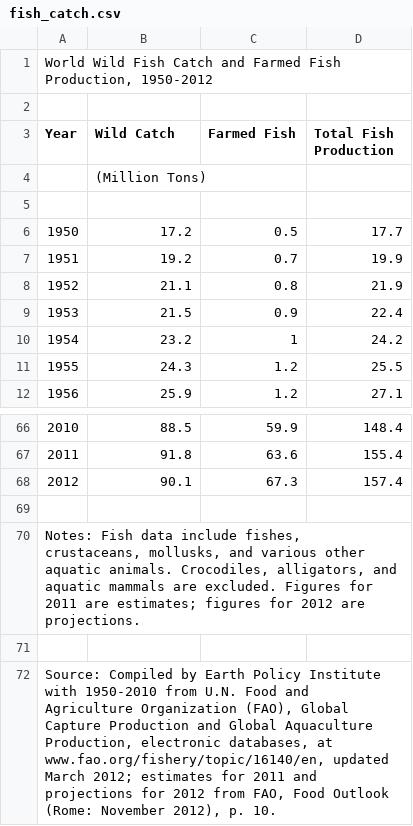
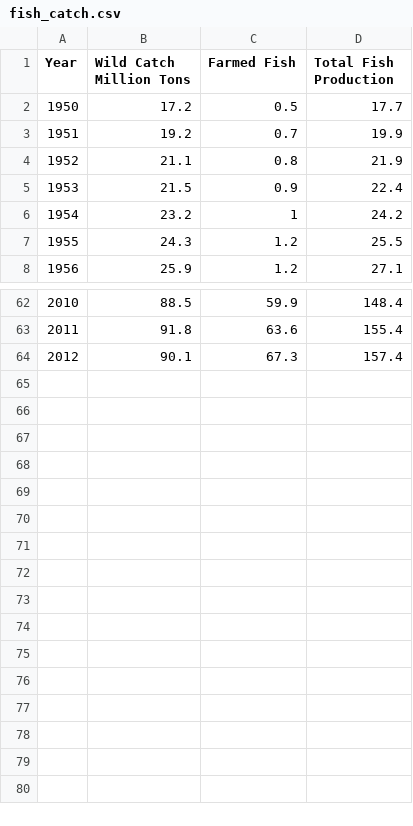
Before and after one commit to cattakata/esm244_a4, a CSV file: a4_task2/data/fish_catch.csv, drawn as a sheet; only a part is shown, gaps mark what is left out.

Commit message:
a4_task2 exploratoy graphs

```diff
--- a/a4_task2/data/fish_catch.csv
+++ b/a4_task2/data/fish_catch.csv
@@ -1,6 +1,2 @@
-"World Wild Fish Catch and Farmed Fish Production, 1950-2012",,,
-,,,
-Year,Wild Catch,Farmed Fish,Total Fish Production
-,(Million Tons),,
-,,,
+Year,Wild Catch Million Tons,Farmed Fish,Total Fish Production
 1950,17.2,0.5,17.7
@@ -68,5 +64 @@ Year,Wild Catch,Farmed Fish,Total Fish Production
 2012,90.1,67.3,157.4
-,,,
-"Notes: Fish data include fishes, crustaceans, mollusks, and various other aquatic animals. Crocodiles, alligators, and aquatic mammals are excluded. Figures for 2011 are estimates; figures for 2012 are projections.",,,
-,,,
-"Source: Compiled by Earth Policy Institute with 1950-2010 from U.N. Food and Agriculture Organization (FAO), Global Capture Production and Global Aquaculture Production, electronic databases, at www.fao.org/fishery/topic/16140/en, updated March 2012; estimates for 2011 and projections for 2012 from FAO, Food Outlook (Rome: November 2012), p. 10.",,,
```
Also changed, not shown: 3 other files.
